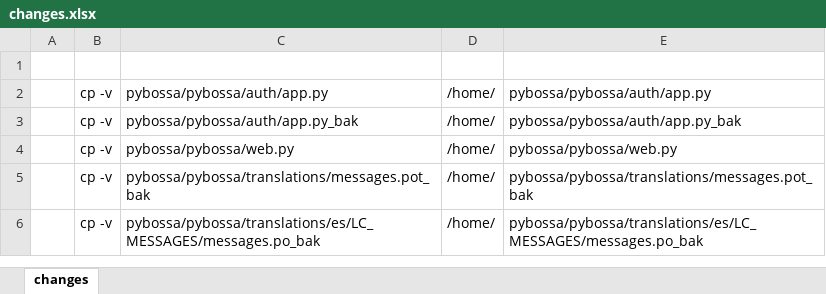
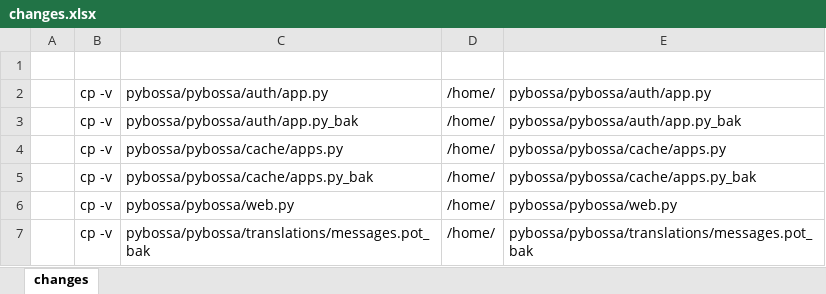
Before and after one commit to proyectos-analizo-info/pybossa-changes, an Excel workbook: src/changes.xlsx, sheet changes, drawn as a sheet; only a part is shown; the shorter side is filled out with more unchanged rows; values as stored, in another font and other column widths than the file's, no borders; the diff names each change by its address in the sheet, - before the commit and + after, or states it on an @@ line.

```diff
--- a/src/changes.xlsx (sheet changes)
+++ b/src/changes.xlsx (sheet changes)
+row 4:  | cp -v | pybossa/pybossa/cache/apps.py | /home/ | pybossa/pybossa/cache/apps.py
+row 5:  | cp -v | pybossa/pybossa/cache/apps.py_bak | /home/ | pybossa/pybossa/cache/apps.py_bak
```
Also changed, not shown: 6 other files.
